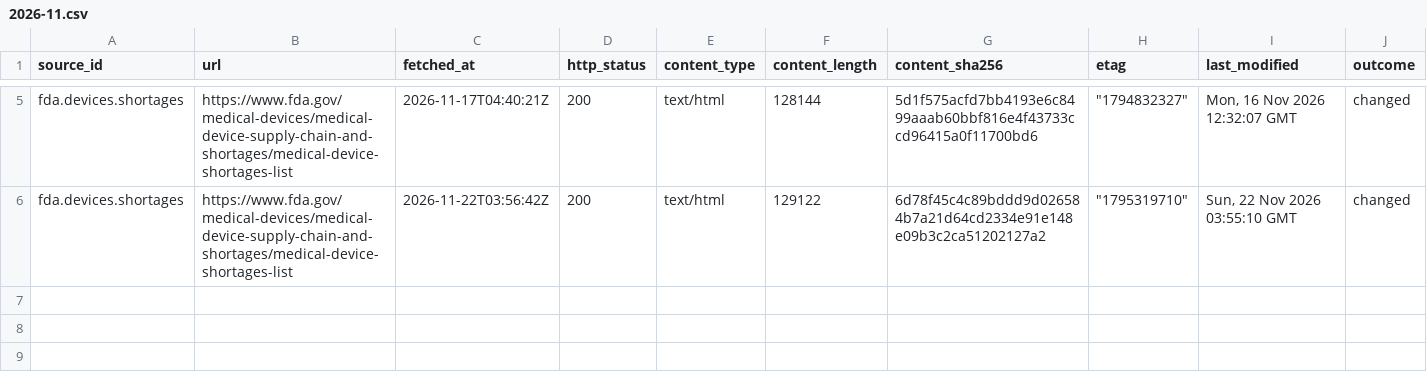
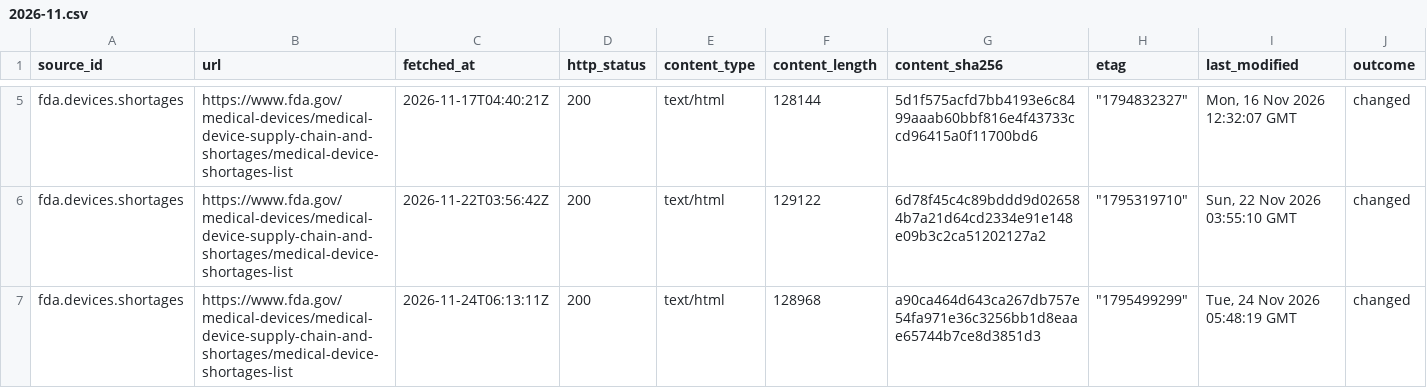
Before and after one commit to q3dresearch/wss-drug-scarcity, a CSV file: manifest/fda.devices.shortages/2026-11.csv, drawn as a sheet; only a part is shown, gaps mark what is left out; rows hold the shown columns only; the diff names each change by its address in the sheet, - before the commit and + after, or states it on an @@ line.

```diff
--- a/manifest/fda.devices.shortages/2026-11.csv
+++ b/manifest/fda.devices.shortages/2026-11.csv
+row 7: fda.devices.shortages | https://www.fda.gov/medical-devices/medical-device-supply-chain-and-shortages/medical-device-shortages-list | 2026-11-24T06:13:11Z | 200 | text/html | 128968 | a90ca464d643ca267db757e54fa971e36c3256bb1d8eaae65744b7ce8d3851d3 | "1795499299" | Tue, 24 Nov 2026 05:48:19 GMT | changed
```
Also changed, not shown: manifest/fda.complianceactions.drugs/2026-11.csv, manifest/fda.importrefusals.recent/2026-11.csv, 15 other files.
